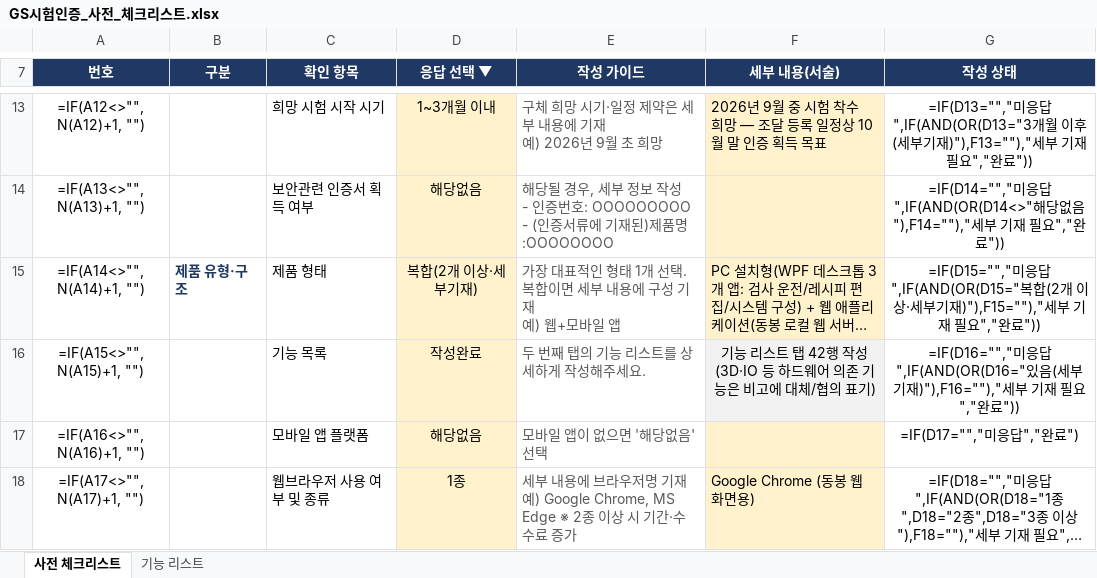
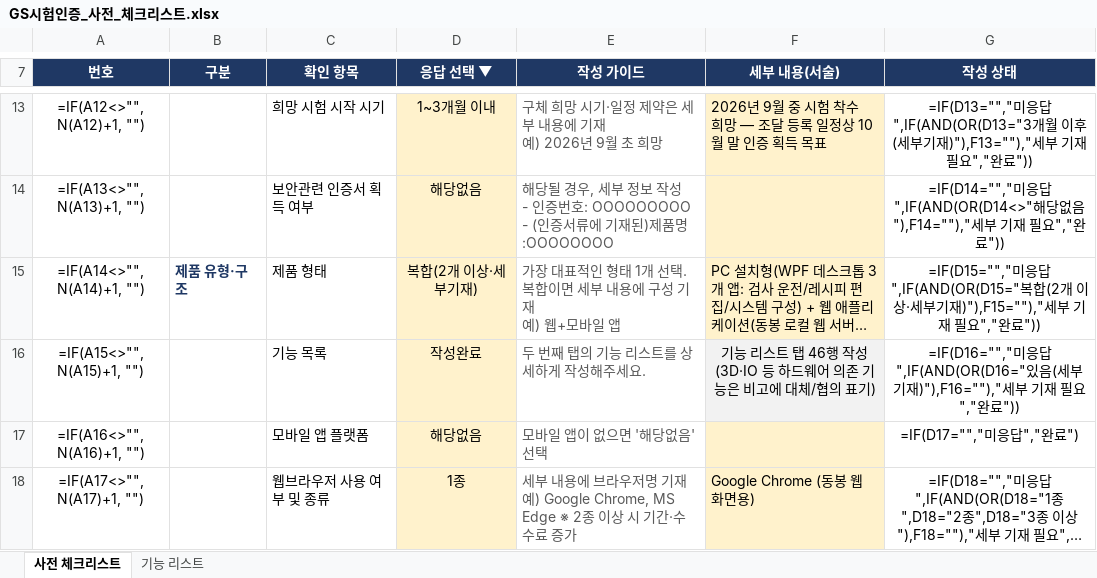
Before and after one commit to j2ase1862/VMS, an Excel workbook: GS시험인증_사전_체크리스트.xlsx, sheet 사전 체크리스트, drawn as a sheet; only a part is shown, gaps mark what is left out; long unchanged cells end in …; values as stored, in another font and other column widths than the file's, no borders; formulas without a stored value are shown as written; conditional formats not drawn; the diff names each change by its address in the sheet, - before the commit and + after, or states it on an @@ line.

```diff
--- a/GS시험인증_사전_체크리스트.xlsx (sheet 사전 체크리스트)
+++ b/GS시험인증_사전_체크리스트.xlsx (sheet 사전 체크리스트)
-F16 (세부 내용(서술)): …트 탭 42행 작성…
+F16 (세부 내용(서술)): …트 탭 46행 작성…
```
Also changed, not shown: sheet 기능 리스트.
